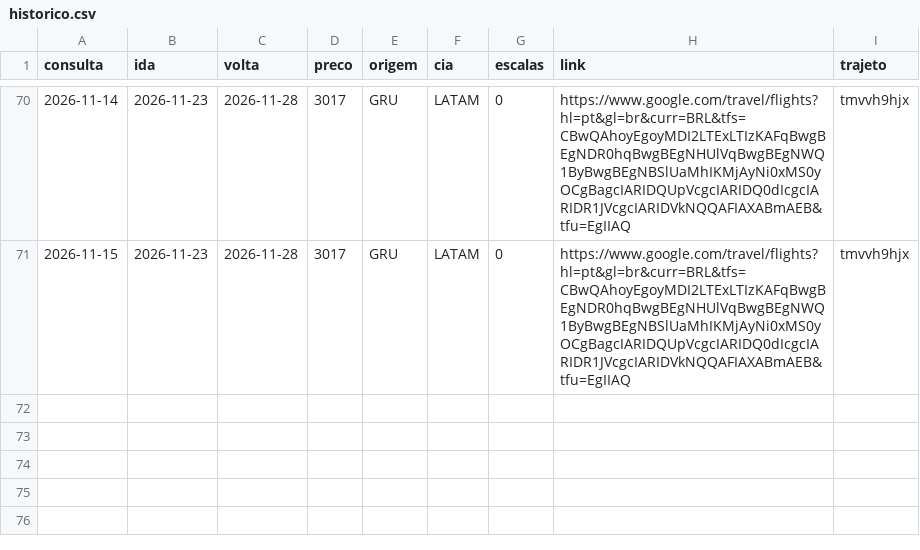
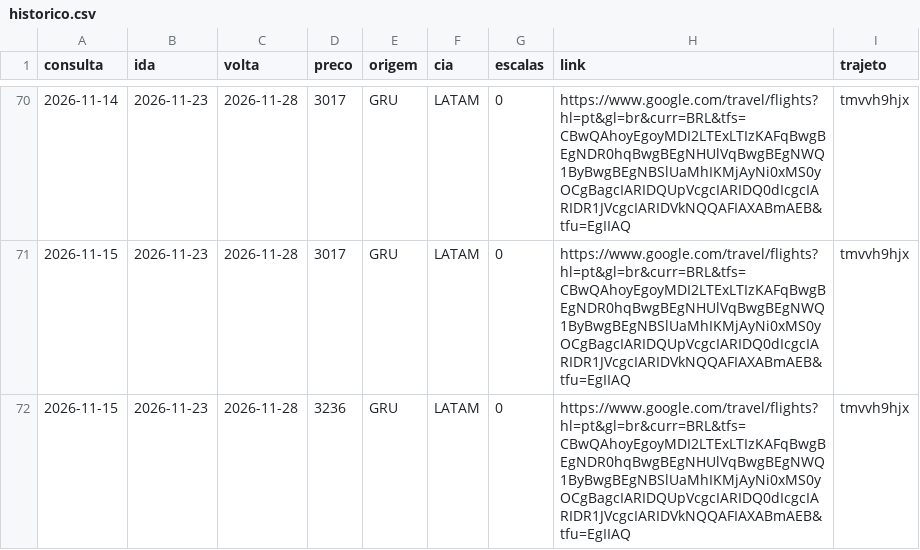
Before and after one commit to FabioGianesella/passagens, a CSV file: historico.csv, drawn as a sheet; only a part is shown, gaps mark what is left out; the diff names each change by its address in the sheet, - before the commit and + after, or states it on an @@ line.

Commit message:
atualiza historico

```diff
--- a/historico.csv
+++ b/historico.csv
+row 72: 2026-11-15 | 2026-11-23 | 2026-11-28 | 3236 | GRU | LATAM | 0 | https://www.google.com/travel/flights?hl=pt&gl=br&curr=BRL&tfs=CBwQAhoyEgoyMDI2LTExLTIzKAFqBwgBEgNDR0hqBwgBEgNHUlVqBwgBEgNWQ1ByBwgBEgNBSlUaMhIKMjAyNi0xMS0yOCgBagcIARIDQUpVcgcIARIDQ0dIcgcIARIDR1JVcgcIARIDVkNQQAFIAXABmAEB&tfu=EgIIAQ | tmvvh9hjx
```
Also changed, not shown: 1 other file.
